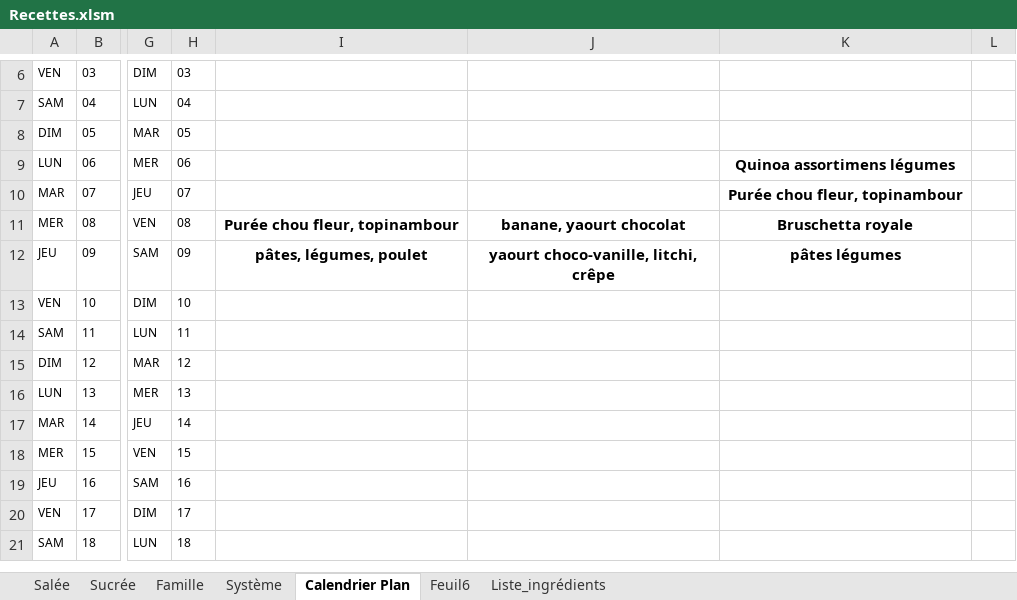
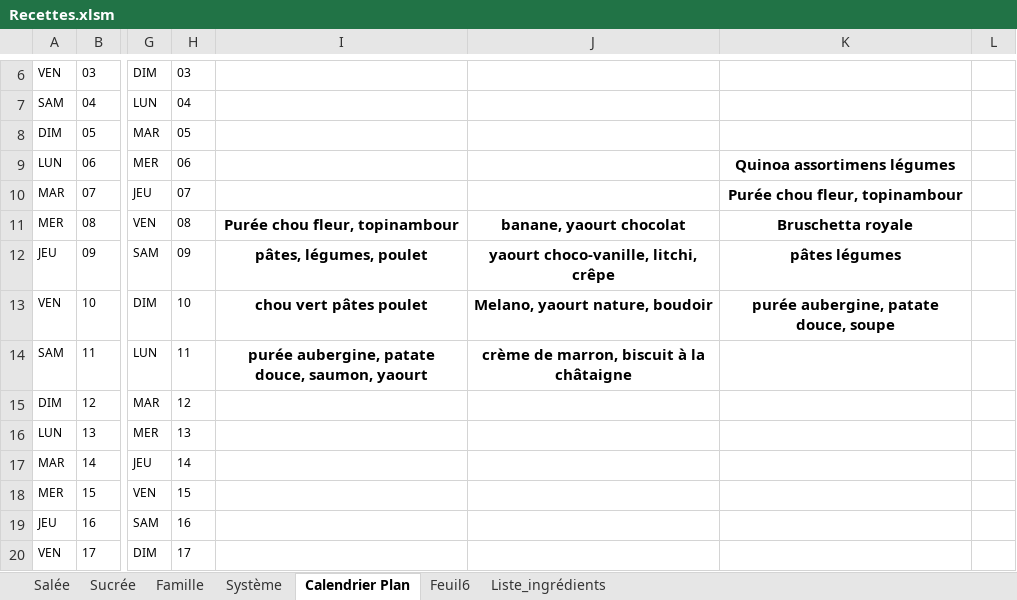
Before and after one commit to Kibou88/Baby_cooking, an Excel workbook: __4__Excel/Recettes.xlsm, sheet Calendrier Plan, drawn as a sheet; only a part is shown, gaps mark what is left out; the shorter side is filled out with more unchanged rows; values as stored, in another font and other column widths than the file's, no borders; charts and pictures and conditional formats not drawn; the diff names each change by its address in the sheet, - before the commit and + after, or states it on an @@ line.

```diff
--- a/__4__Excel/Recettes.xlsm (sheet Calendrier Plan)
+++ b/__4__Excel/Recettes.xlsm (sheet Calendrier Plan)
-I13: (empty)
+I13: chou vert pâtes poulet
-J13: (empty)
+J13: Melano, yaourt nature, boudoir
-K13: (empty)
+K13: purée aubergine, patate douce, soupe
-I14: (empty)
+I14: purée aubergine, patate douce, saumon, yaourt
-J14: (empty)
+J14: crème de marron, biscuit à la châtaigne
```
Also changed, not shown: sheet Système, charts or pictures.
